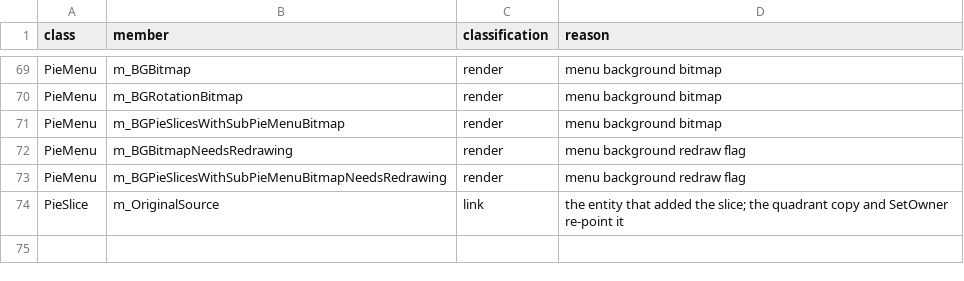
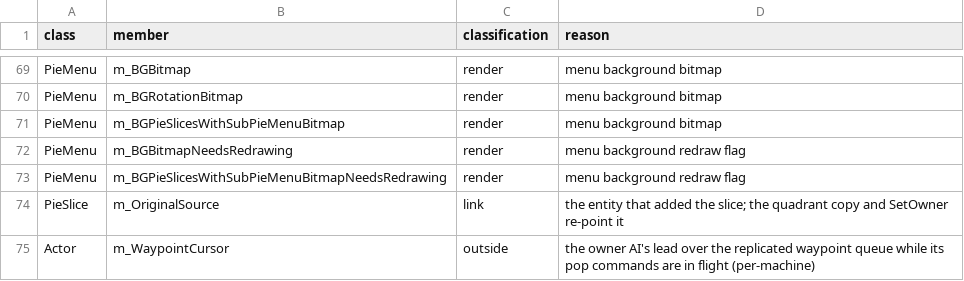
Before and after one commit to Madreag/cortex-modern, a CSV file: Source/System/StateInventory.csv, drawn as a sheet; only a part is shown, gaps mark what is left out.

Commit message:
Drop a loaded waypoint through the wire

```diff
--- a/Source/System/StateInventory.csv
+++ b/Source/System/StateInventory.csv
@@ -74 +74,2 @@ PieMenu,m_BGPieSlicesWithSubPieMenuBitmapNeedsRedrawing,render,menu background r
 PieSlice,m_OriginalSource,link,the entity that added the slice; the quadrant copy and SetOwner re-point it
+Actor,m_WaypointCursor,outside,the owner AI's lead over the replicated waypoint queue while its pop commands are in flight (per-machine)
```
Also changed, not shown: 5 other files.
